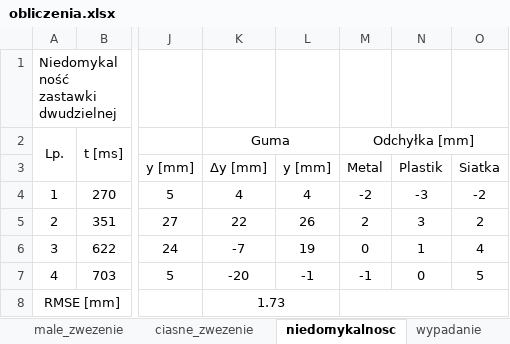
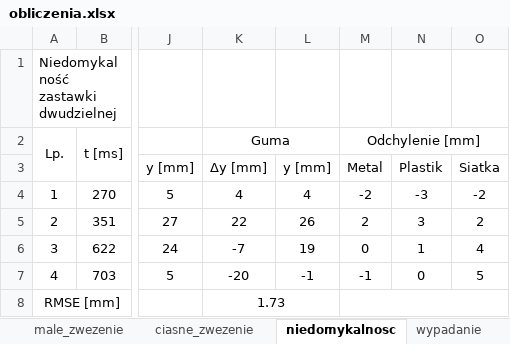
Before and after one commit to wiktorkwiatkowski/ultradzwieki_lab1_ultrasonokardiografia, an Excel workbook: obliczenia.xlsx, sheet niedomykalnosc, drawn as a sheet; only a part is shown, gaps mark what is left out; values as stored, in another font and other column widths than the file's, no borders; charts and pictures and conditional formats not drawn; the diff names each change by its address in the sheet, - before the commit and + after, or states it on an @@ line.

```diff
--- a/obliczenia.xlsx (sheet niedomykalnosc)
+++ b/obliczenia.xlsx (sheet niedomykalnosc)
-M2: Odchyłka [mm]
+M2: Odchylenie [mm]
```
Also changed, not shown: sheet ciasne_zwezenie, sheet male_zwezenie, sheet wypadanie, sheet prawidlowa, sheet wypadanie_mezotel, charts or pictures, 9 other files.
